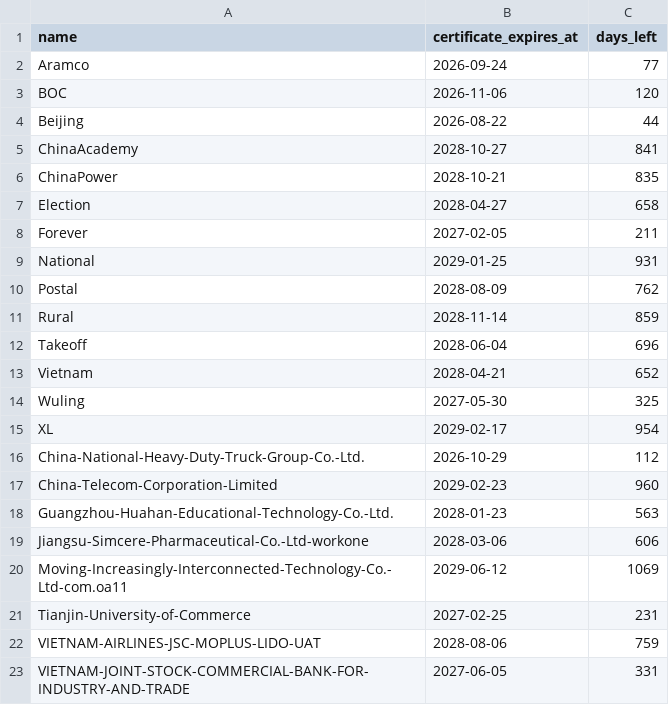
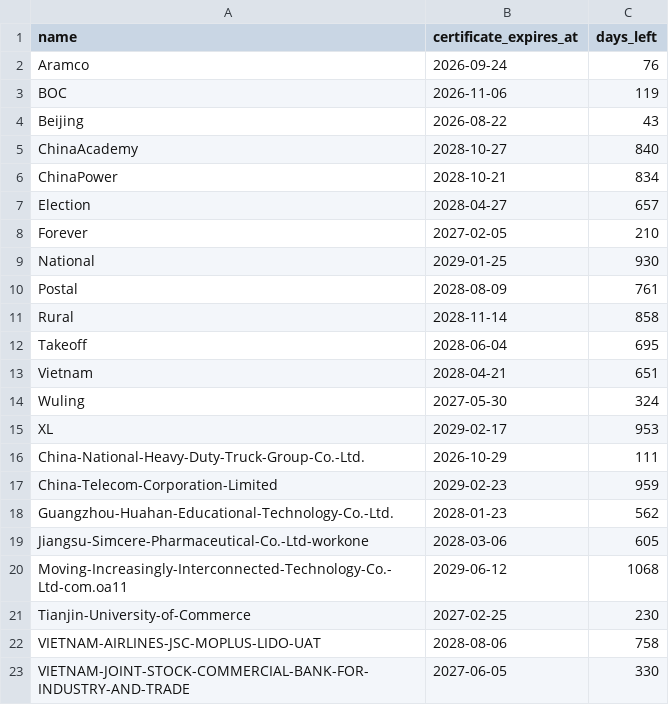
Before and after one commit to thenullastris/SideHelper, a TSV file: output/certificate-validity.tsv, drawn as a sheet.

```diff
--- a/output/certificate-validity.tsv
+++ b/output/certificate-validity.tsv
@@ -1,23 +1,23 @@
 name	certificate_expires_at	days_left
-Aramco	2026-09-24	77
-BOC	2026-11-06	120
-Beijing	2026-08-22	44
-ChinaAcademy	2028-10-27	841
-ChinaPower	2028-10-21	835
-Election	2028-04-27	658
-Forever	2027-02-05	211
-National	2029-01-25	931
-Postal	2028-08-09	762
-Rural	2028-11-14	859
-Takeoff	2028-06-04	696
-Vietnam	2028-04-21	652
-Wuling	2027-05-30	325
-XL	2029-02-17	954
-China-National-Heavy-Duty-Truck-Group-Co.-Ltd.	2026-10-29	112
-China-Telecom-Corporation-Limited	2029-02-23	960
-Guangzhou-Huahan-Educational-Technology-Co.-Ltd.	2028-01-23	563
-Jiangsu-Simcere-Pharmaceutical-Co.-Ltd-workone	2028-03-06	606
-Moving-Increasingly-Interconnected-Technology-Co.-Ltd-com.oa11	2029-06-12	1069
-Tianjin-University-of-Commerce	2027-02-25	231
-VIETNAM-AIRLINES-JSC-MOPLUS-LIDO-UAT	2028-08-06	759
-VIETNAM-JOINT-STOCK-COMMERCIAL-BANK-FOR-INDUSTRY-AND-TRADE	2027-06-05	331
+Aramco	2026-09-24	76
+BOC	2026-11-06	119
+Beijing	2026-08-22	43
+ChinaAcademy	2028-10-27	840
+ChinaPower	2028-10-21	834
+Election	2028-04-27	657
+Forever	2027-02-05	210
+National	2029-01-25	930
+Postal	2028-08-09	761
+Rural	2028-11-14	858
+Takeoff	2028-06-04	695
+Vietnam	2028-04-21	651
+Wuling	2027-05-30	324
+XL	2029-02-17	953
+China-National-Heavy-Duty-Truck-Group-Co.-Ltd.	2026-10-29	111
+China-Telecom-Corporation-Limited	2029-02-23	959
+Guangzhou-Huahan-Educational-Technology-Co.-Ltd.	2028-01-23	562
+Jiangsu-Simcere-Pharmaceutical-Co.-Ltd-workone	2028-03-06	605
+Moving-Increasingly-Interconnected-Technology-Co.-Ltd-com.oa11	2029-06-12	1068
+Tianjin-University-of-Commerce	2027-02-25	230
+VIETNAM-AIRLINES-JSC-MOPLUS-LIDO-UAT	2028-08-06	758
+VIETNAM-JOINT-STOCK-COMMERCIAL-BANK-FOR-INDUSTRY-AND-TRADE	2027-06-05	330
```
Also changed, not shown: 23 other files.
